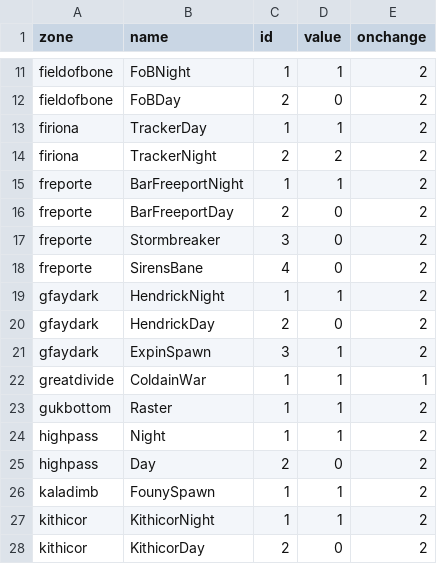
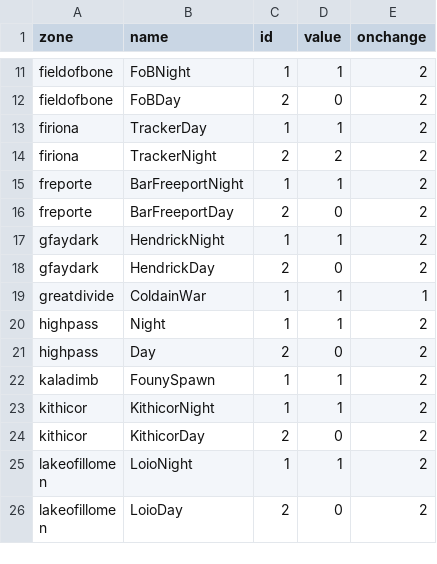
Before and after one commit to NathanHandley/EQWOWConverter, a CSV file: Assets/WorldData/SpawnConditions.csv, drawn as a sheet; only a part is shown, gaps mark what is left out; the shorter side is filled out with more unchanged rows; the diff names each change by its address in the sheet, - before the commit and + after, or states it on an @@ line.

```diff
--- a/Assets/WorldData/SpawnConditions.csv
+++ b/Assets/WorldData/SpawnConditions.csv
-row 17: freporte | Stormbreaker | 3 | 0 | 2
-row 18: freporte | SirensBane | 4 | 0 | 2
-row 21: gfaydark | ExpinSpawn | 3 | 1 | 2
-row 23: gukbottom | Raster | 1 | 1 | 2
```
Also changed, not shown: Assets/WorldData/SpawnEvents.csv, 3 other files.
